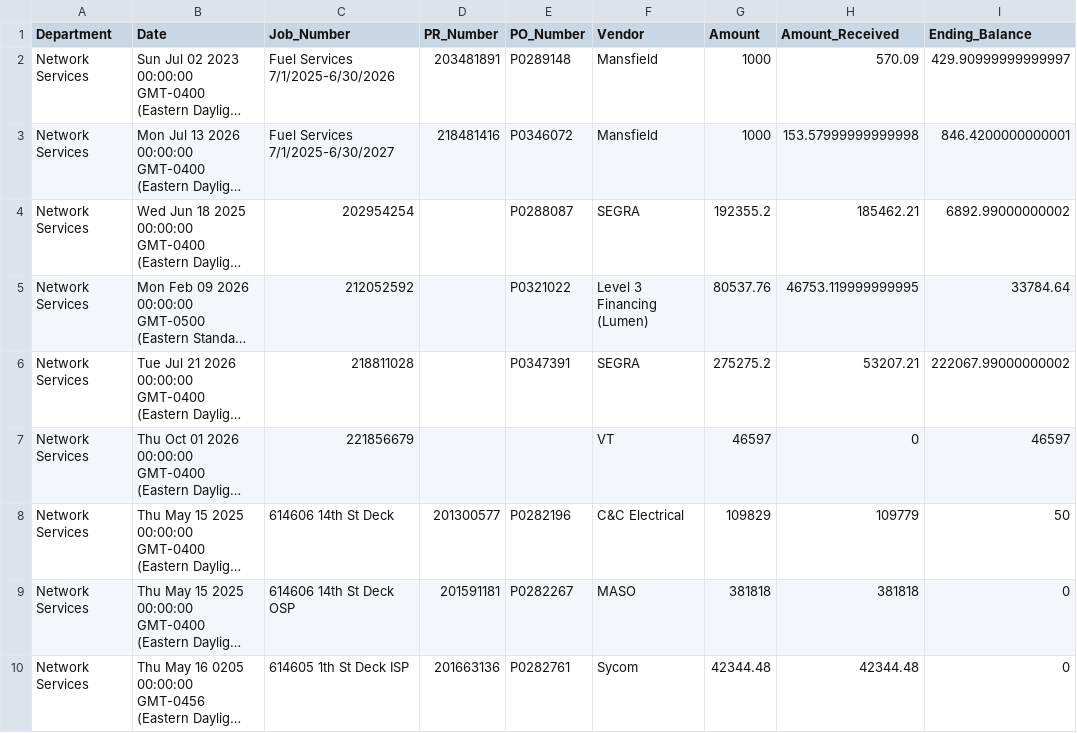
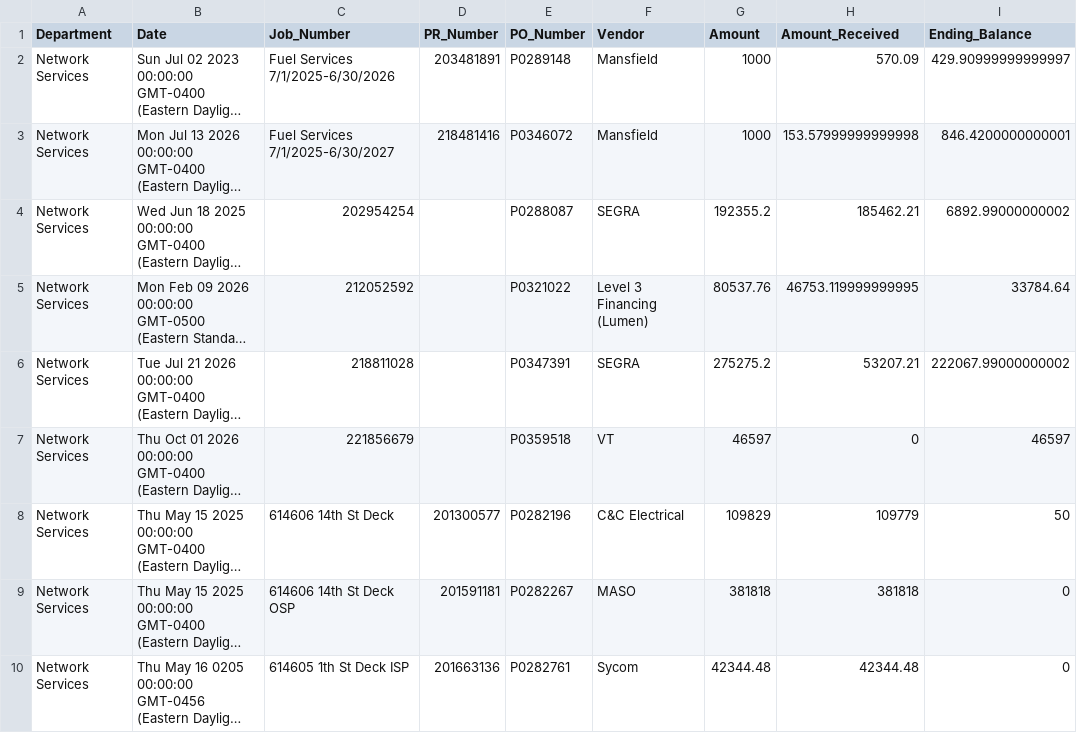
Before and after one commit to Tejesh18/vcu-finance-dashboard, a CSV file: data/network_pos_clean.csv, drawn as a sheet; only a part is shown; long unchanged cells end in …; the diff names each change by its address in the sheet, - before the commit and + after, or states it on an @@ line.

Commit message:
Automated data refresh: network_pos_clean.csv

```diff
--- a/data/network_pos_clean.csv
+++ b/data/network_pos_clean.csv
-E7 (PO_Number): (empty)
+E7 (PO_Number): P0359518
```
